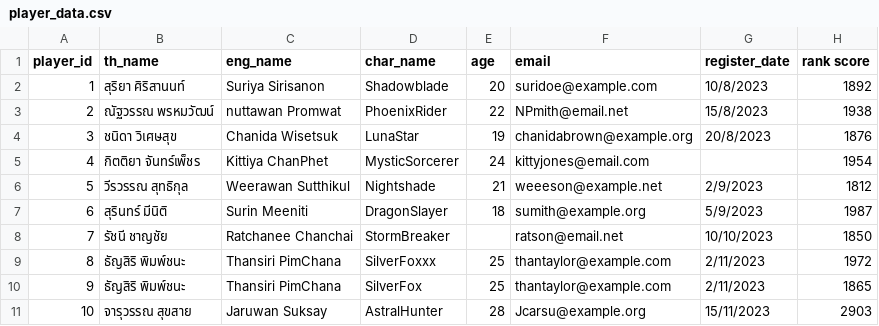
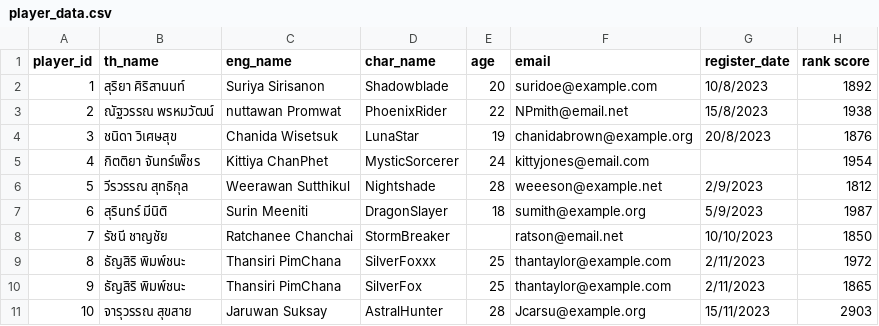
Before and after one commit to sarutte9/Srt_datascibook, a CSV file: player_data.csv, drawn as a sheet.

Commit message:
player_data.csv

```diff
--- a/player_data.csv
+++ b/player_data.csv
@@ -5,3 +5,3 @@
 4,กิตติยา จันทร์เพ็ชร,Kittiya ChanPhet,MysticSorcerer,24,kittyjones@email.com,,1954
-5,วีรวรรณ สุทธิกุล,Weerawan Sutthikul,Nightshade,21,weeeson@example.net,2/9/2023,1812
+5,วีรวรรณ สุทธิกุล,Weerawan Sutthikul,Nightshade,28,weeeson@example.net,2/9/2023,1812
 6,สุรินทร์ มีนิติ,Surin Meeniti,DragonSlayer,18,sumith@example.org,5/9/2023,1987
```
